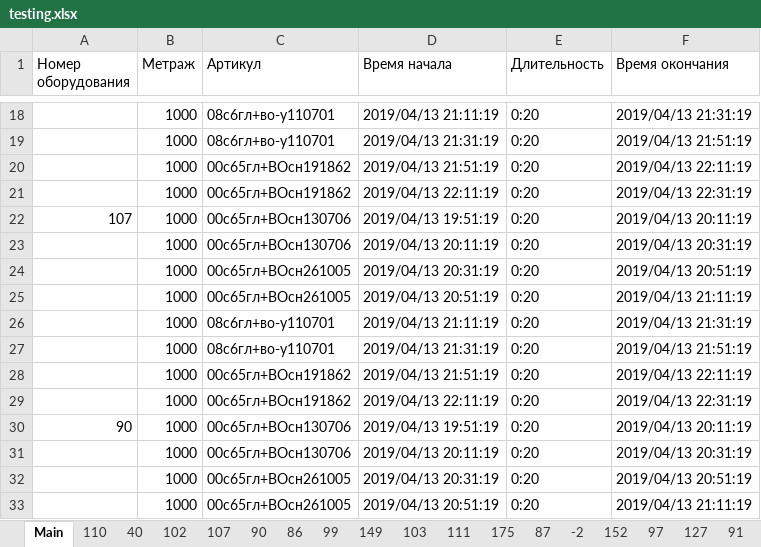
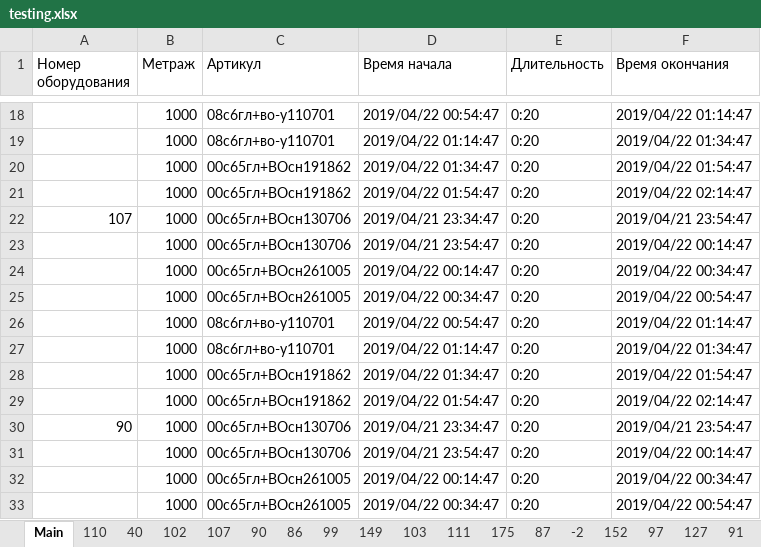
Before and after one commit to dmkofgl/Waster, an Excel workbook: src/main/resources/gantt/testing.xlsx, sheet Main, drawn as a sheet; only a part is shown, gaps mark what is left out; values as stored, in another font and other column widths than the file's, no borders; the diff covers the shown part only; the diff names each change by its address in the sheet, - before the commit and + after, or states it on an @@ line.

```diff
--- a/src/main/resources/gantt/testing.xlsx (sheet Main)
+++ b/src/main/resources/gantt/testing.xlsx (sheet Main)
-D18 (Время начала): 2019/04/13 21:11:19
+D18 (Время начала): 2019/04/22 00:54:47
-F18 (Время окончания): 2019/04/13 21:31:19
+F18 (Время окончания): 2019/04/22 01:14:47
-D19 (Время начала): 2019/04/13 21:31:19
+D19 (Время начала): 2019/04/22 01:14:47
-F19 (Время окончания): 2019/04/13 21:51:19
+F19 (Время окончания): 2019/04/22 01:34:47
-D20 (Время начала): 2019/04/13 21:51:19
+D20 (Время начала): 2019/04/22 01:34:47
-F20 (Время окончания): 2019/04/13 22:11:19
+F20 (Время окончания): 2019/04/22 01:54:47
-D21 (Время начала): 2019/04/13 22:11:19
+D21 (Время начала): 2019/04/22 01:54:47
-F21 (Время окончания): 2019/04/13 22:31:19
+F21 (Время окончания): 2019/04/22 02:14:47
-D22 (Время начала): 2019/04/13 19:51:19
+D22 (Время начала): 2019/04/21 23:34:47
-F22 (Время окончания): 2019/04/13 20:11:19
+F22 (Время окончания): 2019/04/21 23:54:47
-D23 (Время начала): 2019/04/13 20:11:19
+D23 (Время начала): 2019/04/21 23:54:47
-F23 (Время окончания): 2019/04/13 20:31:19
+F23 (Время окончания): 2019/04/22 00:14:47
-D24 (Время начала): 2019/04/13 20:31:19
+D24 (Время начала): 2019/04/22 00:14:47
-F24 (Время окончания): 2019/04/13 20:51:19
+F24 (Время окончания): 2019/04/22 00:34:47
-D25 (Время начала): 2019/04/13 20:51:19
+D25 (Время начала): 2019/04/22 00:34:47
-F25 (Время окончания): 2019/04/13 21:11:19
+F25 (Время окончания): 2019/04/22 00:54:47
-D26 (Время начала): 2019/04/13 21:11:19
+D26 (Время начала): 2019/04/22 00:54:47
-F26 (Время окончания): 2019/04/13 21:31:19
+F26 (Время окончания): 2019/04/22 01:14:47
-D27 (Время начала): 2019/04/13 21:31:19
+D27 (Время начала): 2019/04/22 01:14:47
-F27 (Время окончания): 2019/04/13 21:51:19
+F27 (Время окончания): 2019/04/22 01:34:47
-D28 (Время начала): 2019/04/13 21:51:19
+D28 (Время начала): 2019/04/22 01:34:47
-F28 (Время окончания): 2019/04/13 22:11:19
+F28 (Время окончания): 2019/04/22 01:54:47
-D29 (Время начала): 2019/04/13 22:11:19
+D29 (Время начала): 2019/04/22 01:54:47
-F29 (Время окончания): 2019/04/13 22:31:19
+F29 (Время окончания): 2019/04/22 02:14:47
-D30 (Время начала): 2019/04/13 19:51:19
+D30 (Время начала): 2019/04/21 23:34:47
-F30 (Время окончания): 2019/04/13 20:11:19
+F30 (Время окончания): 2019/04/21 23:54:47
-D31 (Время начала): 2019/04/13 20:11:19
+D31 (Время начала): 2019/04/21 23:54:47
-F31 (Время окончания): 2019/04/13 20:31:19
+F31 (Время окончания): 2019/04/22 00:14:47
-D32 (Время начала): 2019/04/13 20:31:19
+D32 (Время начала): 2019/04/22 00:14:47
-F32 (Время окончания): 2019/04/13 20:51:19
+F32 (Время окончания): 2019/04/22 00:34:47
-D33 (Время начала): 2019/04/13 20:51:19
+D33 (Время начала): 2019/04/22 00:34:47
-F33 (Время окончания): 2019/04/13 21:11:19
+F33 (Время окончания): 2019/04/22 00:54:47
```
Also changed, not shown: 474 edited cells elsewhere in this sheet, 28 other files.
